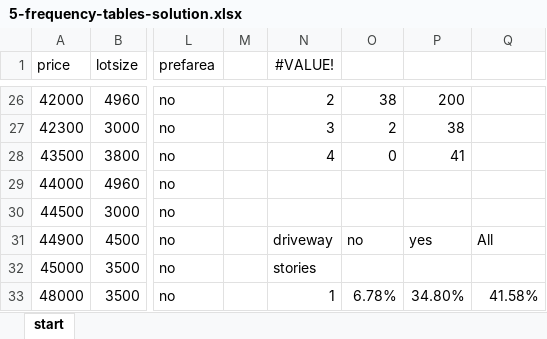
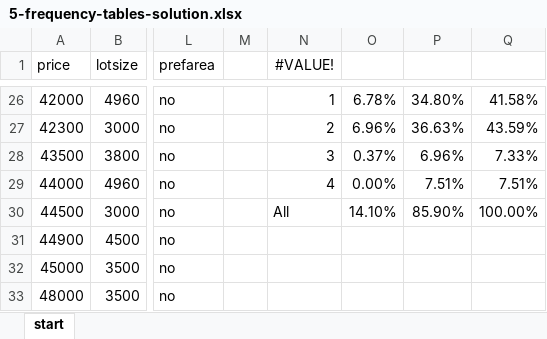
Before and after one commit to stringfestdata/ready-to-go-python-in-excel-use-cases, an Excel workbook: 5-frequency-tables/5-frequency-tables-solution.xlsx, sheet start, drawn as a sheet; only a part is shown, gaps mark what is left out; values as stored, in another font and other column widths than the file's, no borders; table styles not drawn; the diff covers the shown part only; the diff names each change by its address in the sheet, - before the commit and + after, or states it on an @@ line.

```diff
--- a/5-frequency-tables/5-frequency-tables-solution.xlsx (sheet start)
+++ b/5-frequency-tables/5-frequency-tables-solution.xlsx (sheet start)
-N26 (#VALUE!): 2
+N26 (#VALUE!): 1
-O26: 38
+O26: 6.78%
-P26: 200
+P26: 34.80%
-Q26: (empty)
+Q26: 41.58%
-N27 (#VALUE!): 3
+N27 (#VALUE!): 2
-O27: 2
+O27: 6.96%
-P27: 38
+P27: 36.63%
-Q27: (empty)
+Q27: 43.59%
-N28 (#VALUE!): 4
+N28 (#VALUE!): 3
-O28: 0
+O28: 0.37%
-P28: 41
+P28: 6.96%
-Q28: (empty)
+Q28: 7.33%
-N29 (#VALUE!): (empty)
+N29 (#VALUE!): 4
-O29: (empty)
+O29: 0.00%
-P29: (empty)
+P29: 7.51%
-Q29: (empty)
+Q29: 7.51%
-N30 (#VALUE!): (empty)
+N30 (#VALUE!): All
-O30: (empty)
+O30: 14.10%
-P30: (empty)
+P30: 85.90%
-Q30: (empty)
+Q30: 100.00%
-N31 (#VALUE!): driveway
+N31 (#VALUE!): (empty)
-O31: no
+O31: (empty)
-P31: yes
+P31: (empty)
-Q31: All
+Q31: (empty)
-N32 (#VALUE!): stories
+N32 (#VALUE!): (empty)
-N33 (#VALUE!): 1
+N33 (#VALUE!): (empty)
-O33: 6.78%
+O33: (empty)
-P33: 34.80%
+P33: (empty)
-Q33: 41.58%
+Q33: (empty)
```
Also changed, not shown: 45 edited cells elsewhere in this sheet, 15-bubbleplot/15-bubbleplot-solution.xlsx, 5-frequency-tables/5-frequency-tables.xlsx, 1 other file.
